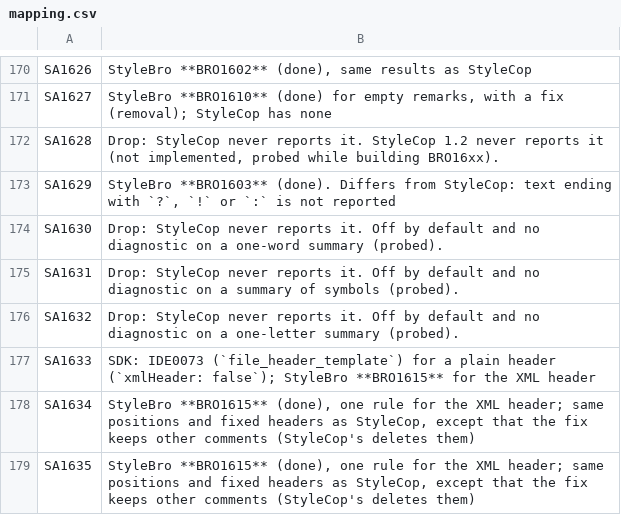
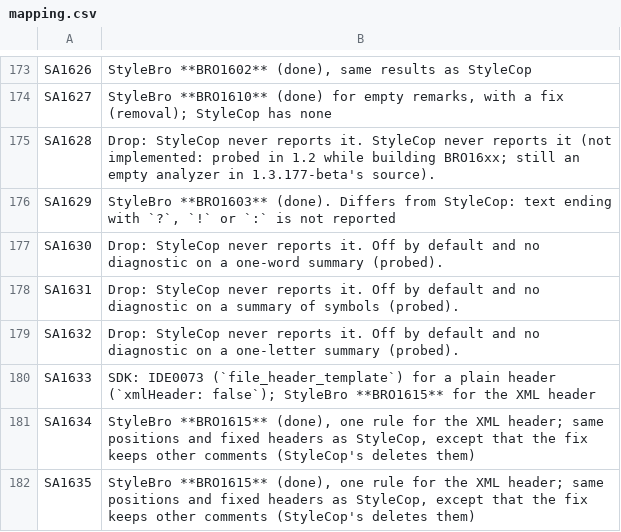
Before and after one commit to bisforboman/stylebro, a CSV file: scripts/stylecop-survey/data/mapping.csv, drawn as a sheet; only a part is shown, gaps mark what is left out; the diff covers the shown part only.

```diff
--- a/scripts/stylecop-survey/data/mapping.csv
+++ b/scripts/stylecop-survey/data/mapping.csv
@@ -171,3 +174,3 @@ SA1626,"StyleBro **BRO1602** (done), same results as StyleCop"
 SA1627,"StyleBro **BRO1610** (done) for empty remarks, with a fix (removal); StyleCop has none"
-SA1628,"Drop: StyleCop never reports it. StyleCop 1.2 never reports it (not implemented, probed while building BRO16xx)."
+SA1628,Drop: StyleCop never reports it. StyleCop never reports it (not implemented: probed in 1.2 while building BRO16xx; still an empty analyzer in 1.3.177-beta's source).
 SA1629,"StyleBro **BRO1603** (done). Differs from StyleCop: text ending with `?`, `!` or `:` is not reported"
```
Also changed, not shown: 6 added rows and 3 edited cells elsewhere in this file, scripts/stylecop-survey/data/sdk-check.csv, 14 other files.
